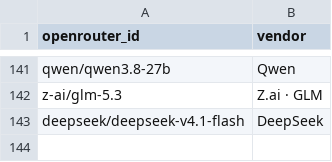
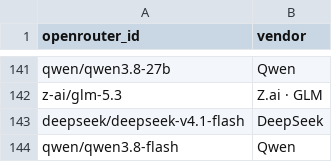
Before and after one commit to Nexight-ai/oneshotlm-prompts, a CSV file: models/live.csv, drawn as a sheet; only a part is shown, gaps mark what is left out; the diff names each change by its address in the sheet, - before the commit and + after, or states it on an @@ line.

Commit message:
Add Qwen3.8 Flash for Cloudflare pipeline validation (#6)

```diff
--- a/models/live.csv
+++ b/models/live.csv
+row 144: qwen/qwen3.8-flash | Qwen
```
